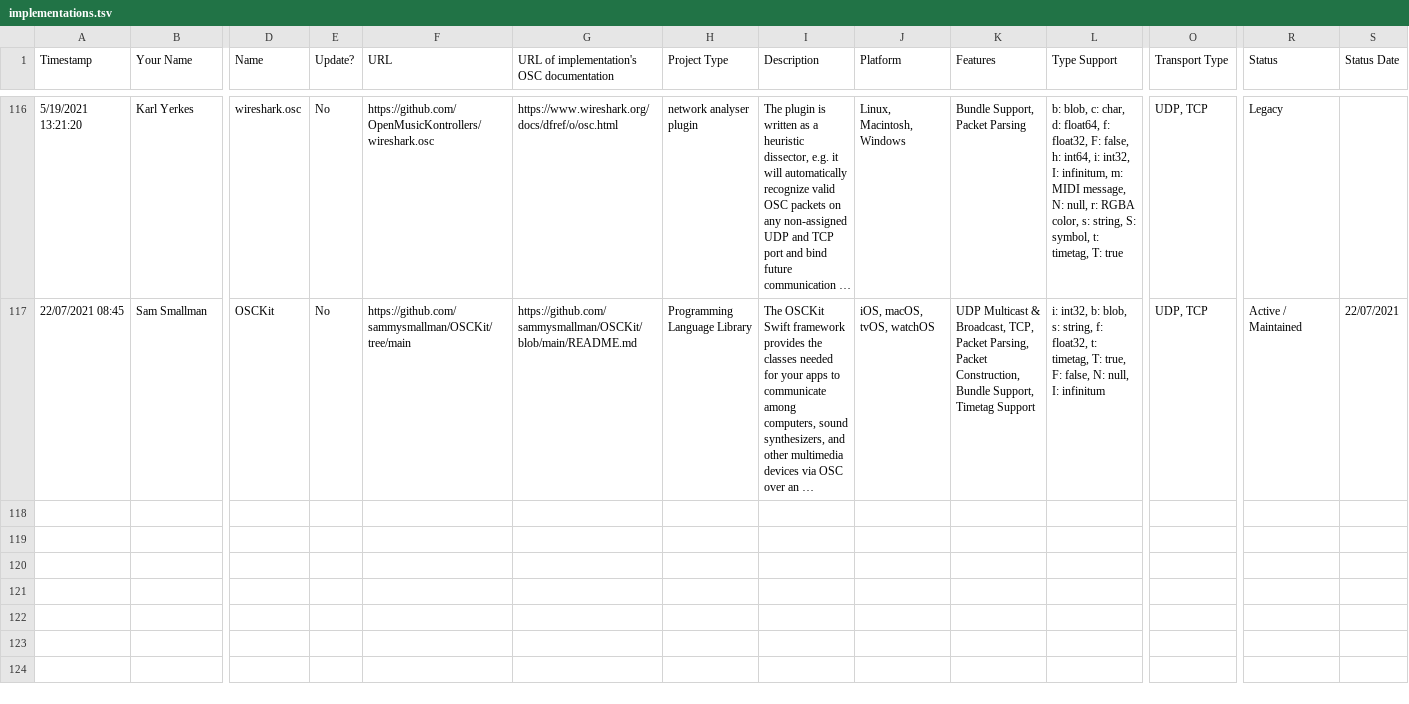
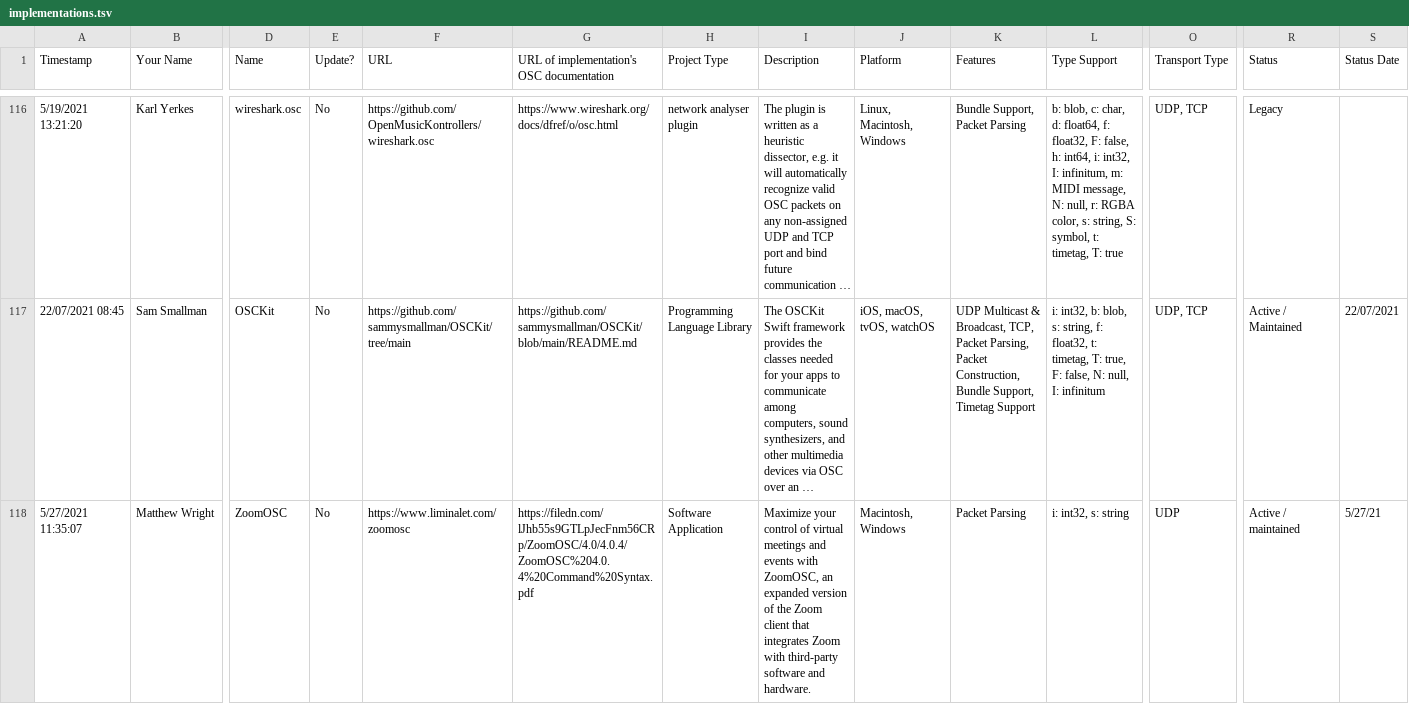
Before and after one commit to CNMAT/OpenSoundControl.org, a TSV file: implementations.tsv, drawn as a sheet; only a part is shown, gaps mark what is left out; long unchanged cells end in …; rows hold the shown columns only; the diff covers the shown part only; the diff names each change by its address in the sheet, - before the commit and + after, or states it on an @@ line.

Commit message:
Three new implementations from the web form

```diff
--- a/implementations.tsv
+++ b/implementations.tsv
+row 118: 5/27/2021 11:35:07 | Matthew Wright | ZoomOSC | No | https://www.liminalet.com/zoomosc | https://filedn.com/lJhb55s9GTLpJecFnm56CRp/ZoomOSC/4.0/4.0.4/ZoomOSC%204.0.4%20Command%20Syntax.pdf | Software Application | Maximize your control of virtual meetings and events with ZoomOSC, an expanded version of the Zoom client that integrates Zoom with third-party software and hardware. | Macintosh, Windows | Packet Parsing | i: int32, s: string | UDP | Active / maintained | 5/27/21
```
Also changed, not shown: 2 added rows elsewhere in this file, 3 other files.
